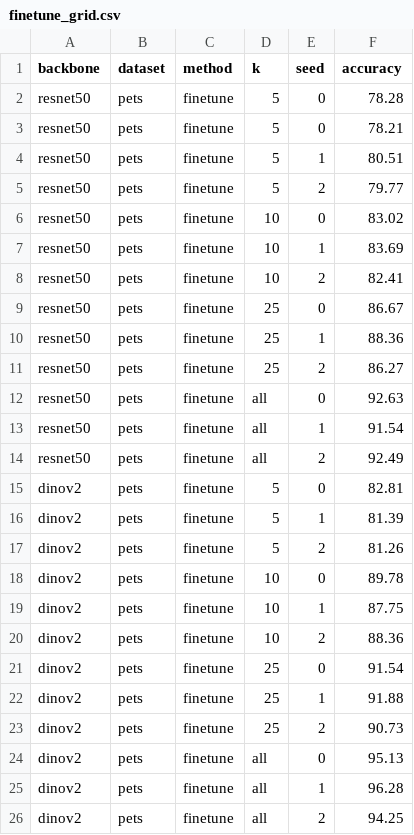
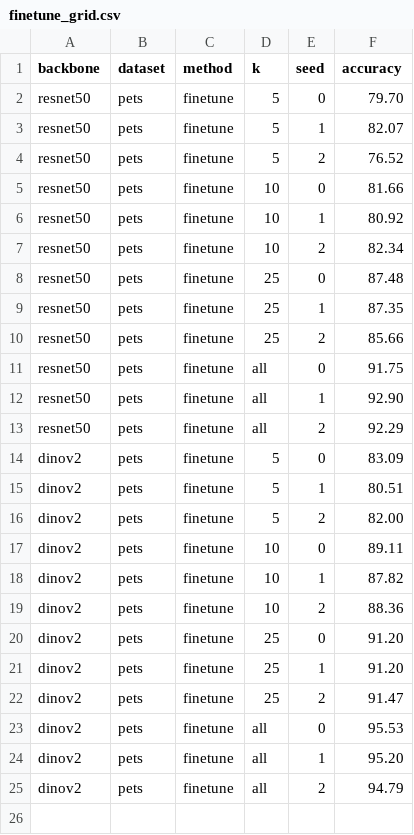
Before and after one commit to finaldl/DL2026-31-1, a CSV file: results/finetune_grid.csv, drawn as a sheet.

```diff
--- a/results/finetune_grid.csv
+++ b/results/finetune_grid.csv
@@ -1,26 +1,25 @@
 backbone,dataset,method,k,seed,accuracy
-resnet50,pets,finetune,5,0,78.28
-resnet50,pets,finetune,5,0,78.21
-resnet50,pets,finetune,5,1,80.51
-resnet50,pets,finetune,5,2,79.77
-resnet50,pets,finetune,10,0,83.02
-resnet50,pets,finetune,10,1,83.69
-resnet50,pets,finetune,10,2,82.41
-resnet50,pets,finetune,25,0,86.67
-resnet50,pets,finetune,25,1,88.36
-resnet50,pets,finetune,25,2,86.27
-resnet50,pets,finetune,all,0,92.63
-resnet50,pets,finetune,all,1,91.54
-resnet50,pets,finetune,all,2,92.49
-dinov2,pets,finetune,5,0,82.81
-dinov2,pets,finetune,5,1,81.39
-dinov2,pets,finetune,5,2,81.26
-dinov2,pets,finetune,10,0,89.78
-dinov2,pets,finetune,10,1,87.75
+resnet50,pets,finetune,5,0,79.70
+resnet50,pets,finetune,5,1,82.07
+resnet50,pets,finetune,5,2,76.52
+resnet50,pets,finetune,10,0,81.66
+resnet50,pets,finetune,10,1,80.92
+resnet50,pets,finetune,10,2,82.34
+resnet50,pets,finetune,25,0,87.48
+resnet50,pets,finetune,25,1,87.35
+resnet50,pets,finetune,25,2,85.66
+resnet50,pets,finetune,all,0,91.75
+resnet50,pets,finetune,all,1,92.90
+resnet50,pets,finetune,all,2,92.29
+dinov2,pets,finetune,5,0,83.09
+dinov2,pets,finetune,5,1,80.51
+dinov2,pets,finetune,5,2,82.00
+dinov2,pets,finetune,10,0,89.11
+dinov2,pets,finetune,10,1,87.82
 dinov2,pets,finetune,10,2,88.36
-dinov2,pets,finetune,25,0,91.54
-dinov2,pets,finetune,25,1,91.88
-dinov2,pets,finetune,25,2,90.73
-dinov2,pets,finetune,all,0,95.13
-dinov2,pets,finetune,all,1,96.28
-dinov2,pets,finetune,all,2,94.25
+dinov2,pets,finetune,25,0,91.20
+dinov2,pets,finetune,25,1,91.20
+dinov2,pets,finetune,25,2,91.47
+dinov2,pets,finetune,all,0,95.53
+dinov2,pets,finetune,all,1,95.20
+dinov2,pets,finetune,all,2,94.79
```
Also changed, not shown: results/master_table_v2.csv, results/master_table_wide_v2.csv.
